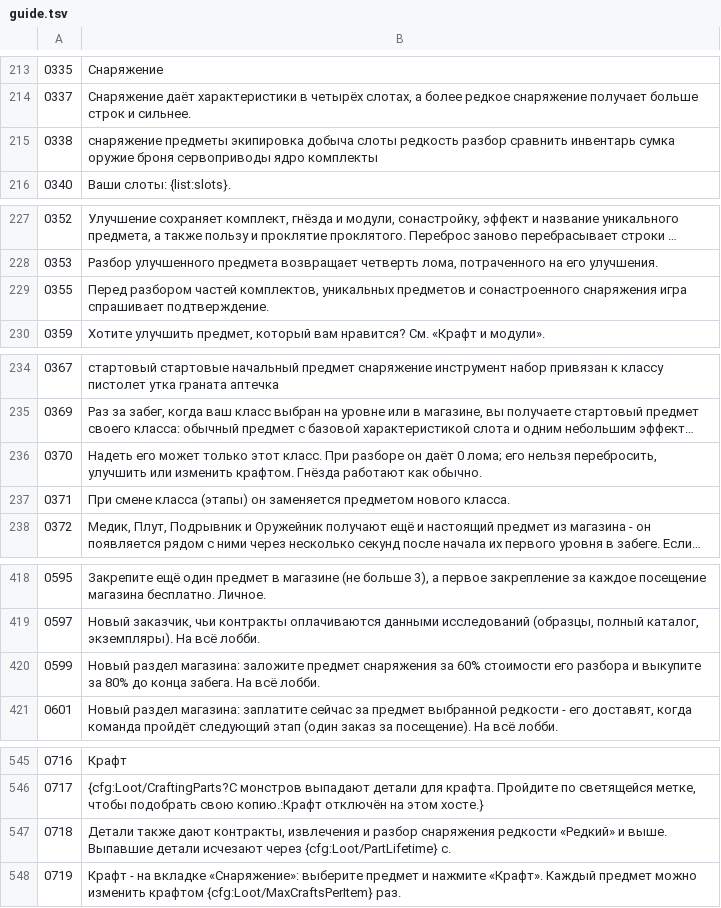
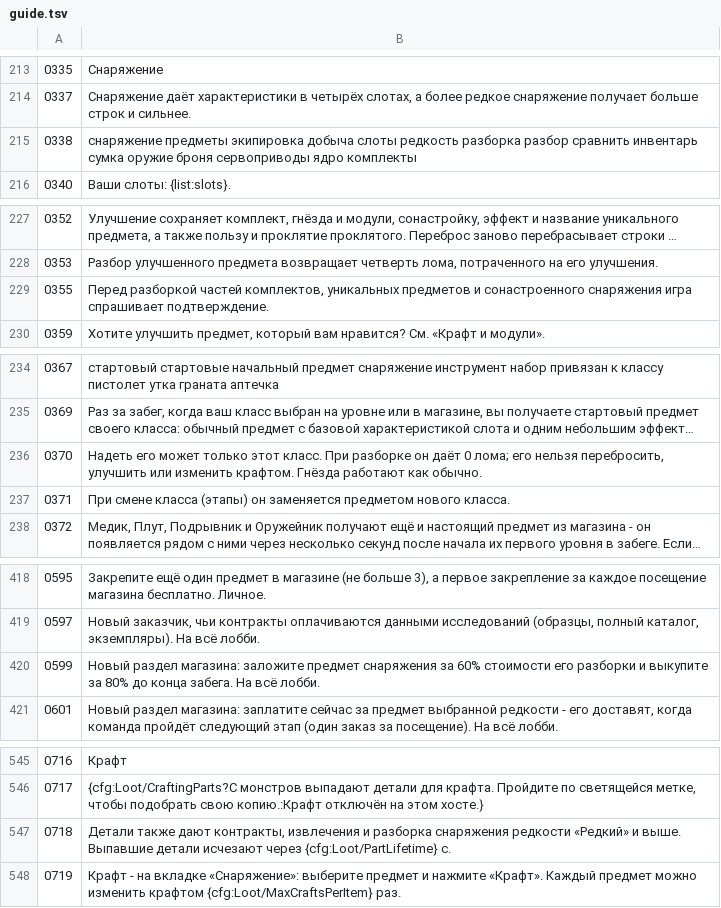
Before and after one commit to ilya-lis/RepoRPG_RU, a TSV file: translation/ru/data/guide.tsv, drawn as a sheet; only a part is shown, gaps mark what is left out; long unchanged cells end in …; the diff covers the shown part only; the diff names each change by its address in the sheet, - before the commit and + after, or states it on an @@ line.

```diff
--- a/translation/ru/data/guide.tsv
+++ b/translation/ru/data/guide.tsv
-B215: …слоты редкость разбор сравнить…
+B215: …слоты редкость разборка разбор сравнить…
-B229: Перед разбором частей комплектов,…
+B229: Перед разборкой частей комплектов,…
-B236: …класс. При разборе он даёт…
+B236: …класс. При разборке он даёт…
-B420: …стоимости его разбора и выкупите…
+B420: …стоимости его разборки и выкупите…
-B547: …извлечения и разбор снаряжения редкости…
+B547: …извлечения и разборка снаряжения редкости…
```
Also changed, not shown: 2 edited cells elsewhere in this file, translation/ru/extra.tsv, translation/ru/part01.tsv, 23 other files.
